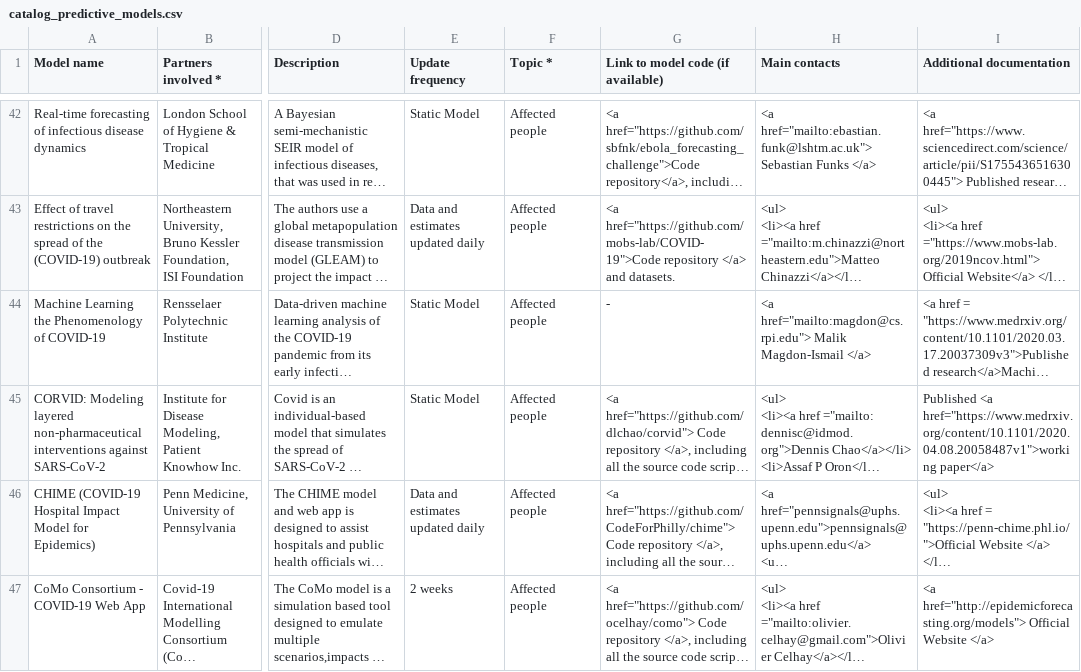
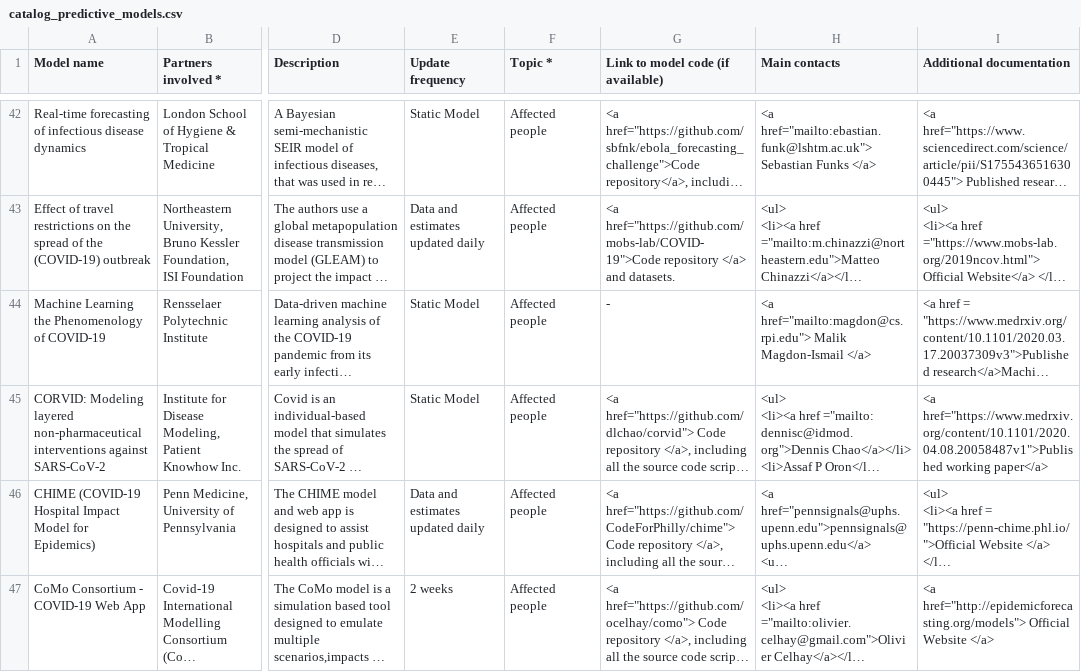
Before and after one commit to OCHA-DAP/csv-cache-helper, a CSV file: data/catalog_predictive_models.csv, drawn as a sheet; only a part is shown, gaps mark what is left out; long unchanged cells end in …; the diff covers the shown part only; the diff names each change by its address in the sheet, - before the commit and + after, or states it on an @@ line.

```diff
--- a/data/catalog_predictive_models.csv
+++ b/data/catalog_predictive_models.csv
-I45 (Additional documentation): Published <a href="https://www.medrxiv.org/content/10.1101/2020.04.08.20058487v1">working paper</a>
+I45 (Additional documentation): <a href="https://www.medrxiv.org/content/10.1101/2020.04.08.20058487v1">Published working paper</a>
```
Also changed, not shown: 5 edited cells elsewhere in this file, 1 other file.
